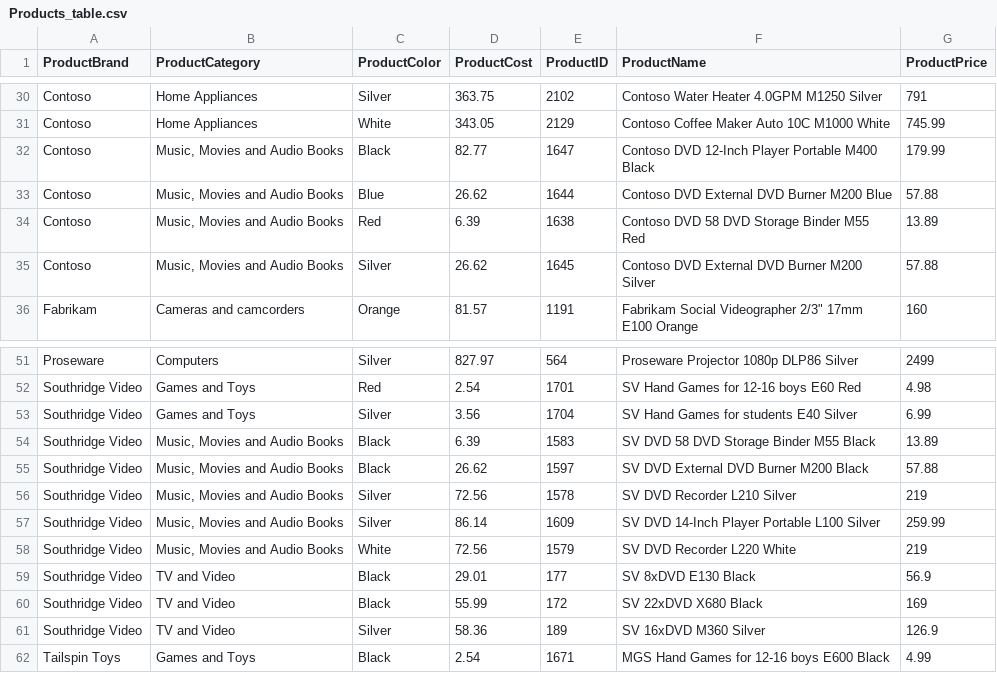
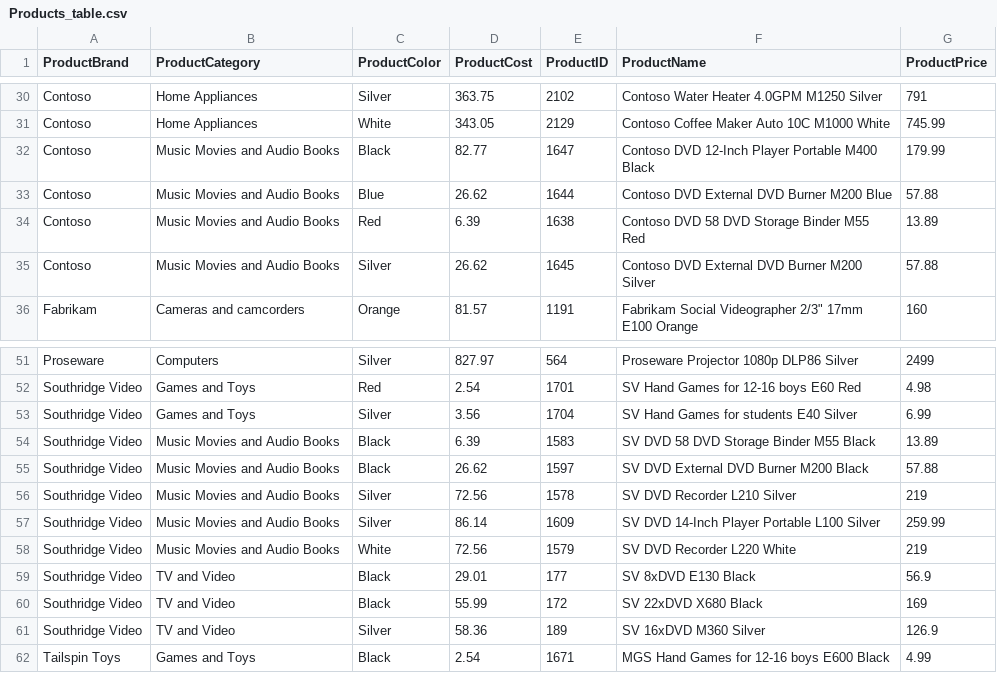
Before and after one commit to ABDIRAHMAN-I/Project-Snowflake, a CSV file: assets/datasets/Transformed_tables/Products_table.csv, drawn as a sheet; only a part is shown, gaps mark what is left out.

```diff
--- a/assets/datasets/Transformed_tables/Products_table.csv
+++ b/assets/datasets/Transformed_tables/Products_table.csv
@@ -31,6 +31,6 @@ Contoso,Home Appliances,Silver,363.75,2102,Contoso Water Heater 4.0GPM M1250 Sil
 Contoso,Home Appliances,White,343.05,2129,Contoso Coffee Maker Auto 10C M1000 White,745.99
-Contoso,"Music, Movies and Audio Books",Black,82.77,1647,Contoso DVD 12-Inch Player Portable M400 Black,179.99
-Contoso,"Music, Movies and Audio Books",Blue,26.62,1644,Contoso DVD External DVD Burner M200 Blue,57.88
-Contoso,"Music, Movies and Audio Books",Red,6.39,1638,Contoso DVD 58 DVD Storage Binder M55 Red,13.89
-Contoso,"Music, Movies and Audio Books",Silver,26.62,1645,Contoso DVD External DVD Burner M200 Silver,57.88
+Contoso,Music  Movies and Audio Books,Black,82.77,1647,Contoso DVD 12-Inch Player Portable M400 Black,179.99
+Contoso,Music  Movies and Audio Books,Blue,26.62,1644,Contoso DVD External DVD Burner M200 Blue,57.88
+Contoso,Music  Movies and Audio Books,Red,6.39,1638,Contoso DVD 58 DVD Storage Binder M55 Red,13.89
+Contoso,Music  Movies and Audio Books,Silver,26.62,1645,Contoso DVD External DVD Burner M200 Silver,57.88
 Fabrikam,Cameras and camcorders,Orange,81.57,1191,"Fabrikam Social Videographer 2/3"" 17mm E100 Orange",160
@@ -53,7 +53,7 @@ Southridge Video,Games and Toys,Red,2.54,1701,SV Hand Games for 12-16 boys E60 R
 Southridge Video,Games and Toys,Silver,3.56,1704,SV Hand Games for students E40 Silver,6.99
-Southridge Video,"Music, Movies and Audio Books",Black,6.39,1583,SV DVD 58 DVD Storage Binder M55 Black,13.89
-Southridge Video,"Music, Movies and Audio Books",Black,26.62,1597,SV DVD External DVD Burner M200 Black,57.88
-Southridge Video,"Music, Movies and Audio Books",Silver,72.56,1578,SV DVD Recorder L210 Silver,219
-Southridge Video,"Music, Movies and Audio Books",Silver,86.14,1609,SV DVD 14-Inch Player Portable L100 Silver,259.99
-Southridge Video,"Music, Movies and Audio Books",White,72.56,1579,SV DVD Recorder L220 White,219
+Southridge Video,Music  Movies and Audio Books,Black,6.39,1583,SV DVD 58 DVD Storage Binder M55 Black,13.89
+Southridge Video,Music  Movies and Audio Books,Black,26.62,1597,SV DVD External DVD Burner M200 Black,57.88
+Southridge Video,Music  Movies and Audio Books,Silver,72.56,1578,SV DVD Recorder L210 Silver,219
+Southridge Video,Music  Movies and Audio Books,Silver,86.14,1609,SV DVD 14-Inch Player Portable L100 Silver,259.99
+Southridge Video,Music  Movies and Audio Books,White,72.56,1579,SV DVD Recorder L220 White,219
 Southridge Video,TV and Video,Black,29.01,177,SV 8xDVD E130 Black,56.9
```
Also changed, not shown: assets/datasets/Transformed_tables/Transaction_table.csv, 1 other file.
